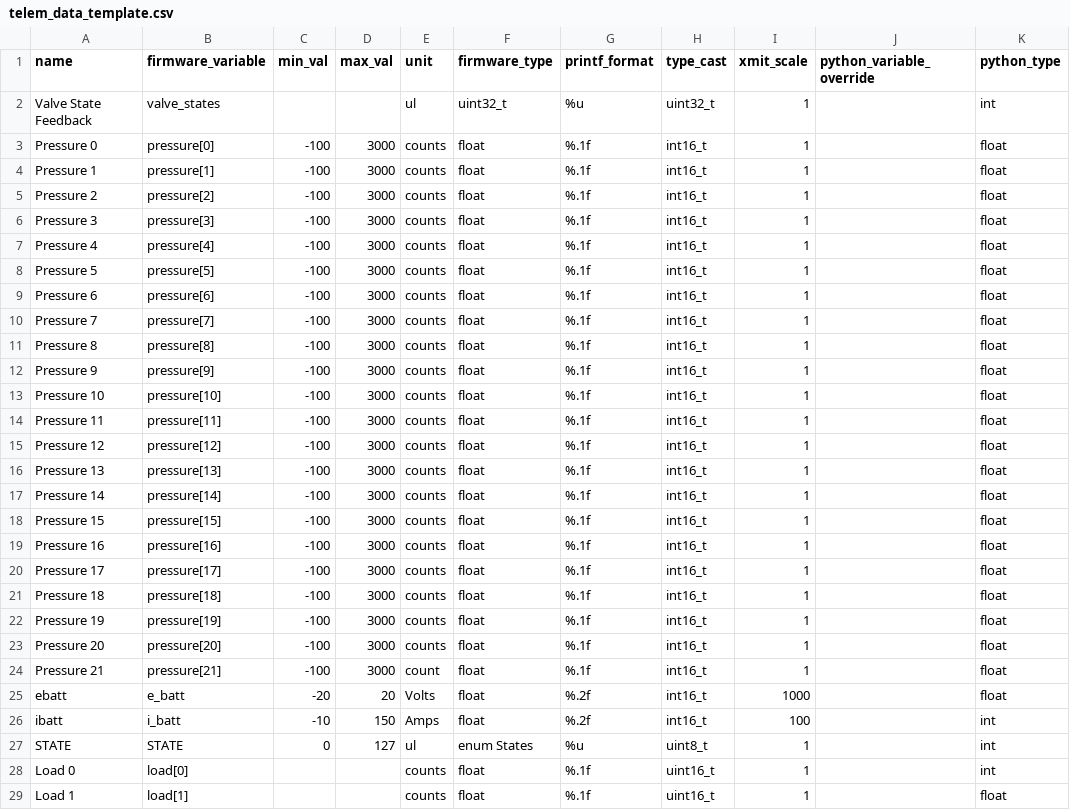
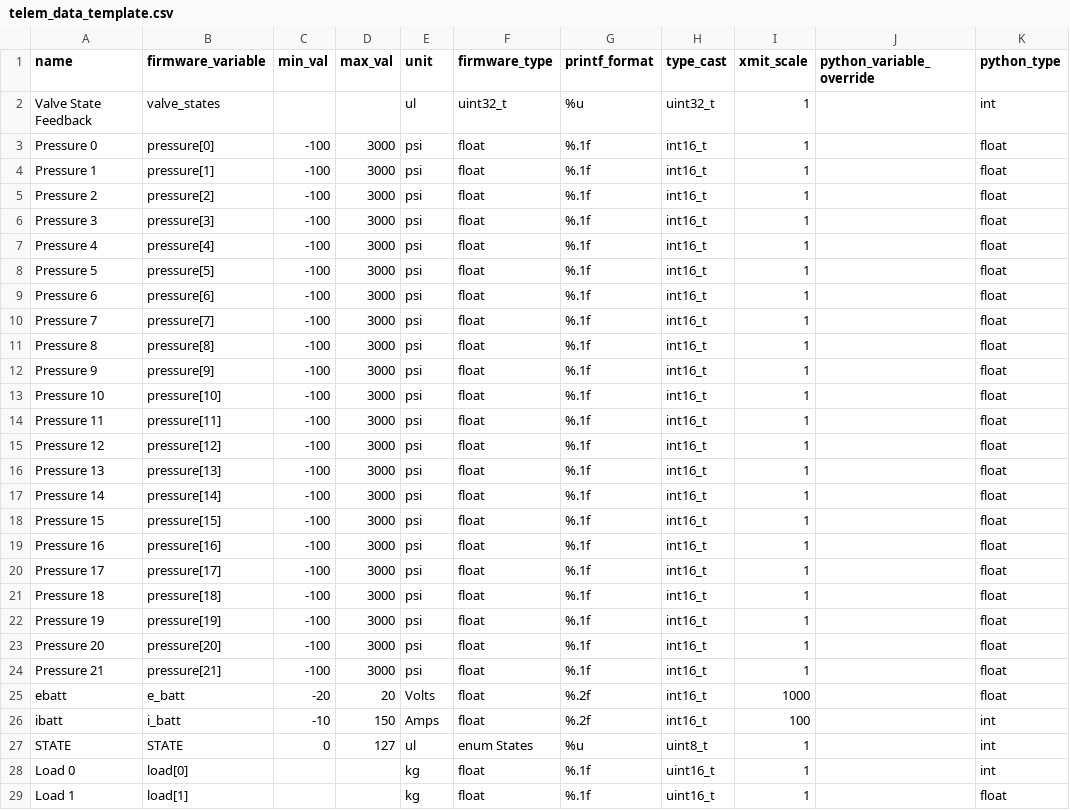
Before and after one commit to nkalan/MASA-firmware-libraries, a CSV file: SerialComms/python/telem_data_template.csv, drawn as a sheet; only a part is shown; the diff covers the shown part only; the diff names each change by its address in the sheet, - before the commit and + after, or states it on an @@ line.

```diff
--- a/SerialComms/python/telem_data_template.csv
+++ b/SerialComms/python/telem_data_template.csv
-E3:E23 (unit): counts
+E3:E23 (unit): psi
-E24 (unit): count
+E24 (unit): psi
-E28:E29 (unit): counts
+E28:E29 (unit): kg
```
Also changed, not shown: 24 edited cells elsewhere in this file, 6 other files.
